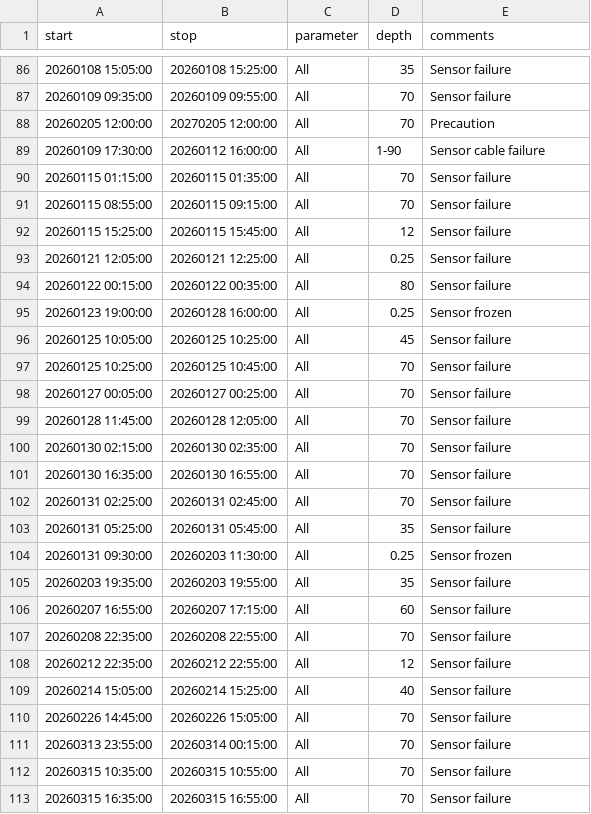
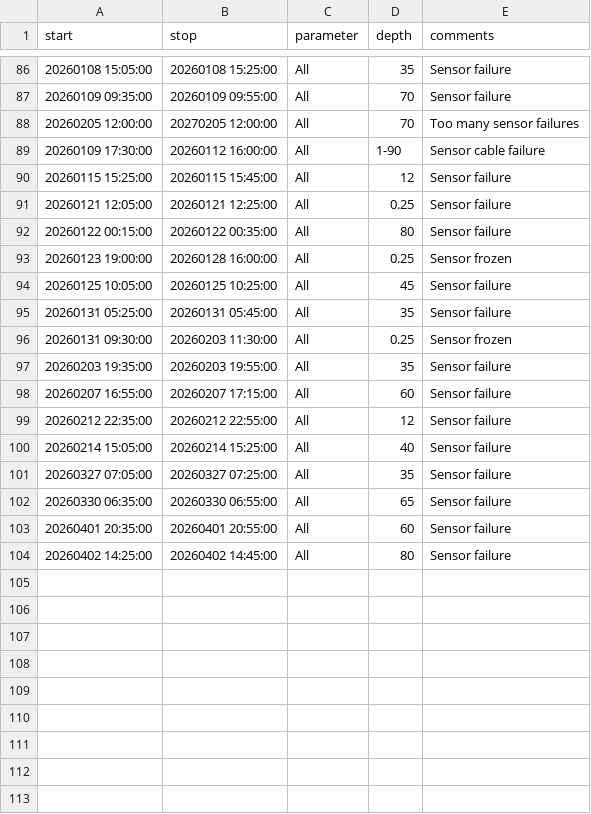
Before and after one commit to LeXPLORE-Platform/thermister-chain, a CSV file: notes/events.csv, drawn as a sheet; only a part is shown, gaps mark what is left out.

Commit message:
updates until end of April

```diff
--- a/notes/events.csv
+++ b/notes/events.csv
@@ -87,6 +87,4 @@ start;stop;parameter;depth;comments
 20260109 09:35:00;20260109 09:55:00;All;70;Sensor failure
-20260205 12:00:00;20270205 12:00:00;All;70;Precaution
+20260205 12:00:00;20270205 12:00:00;All;70;Too many sensor failures
 20260109 17:30:00;20260112 16:00:00;All;1-90;Sensor cable failure
-20260115 01:15:00;20260115 01:35:00;All;70;Sensor failure
-20260115 08:55:00;20260115 09:15:00;All;70;Sensor failure
 20260115 15:25:00;20260115 15:45:00;All;12;Sensor failure
@@ -96,8 +94,2 @@ start;stop;parameter;depth;comments
 20260125 10:05:00;20260125 10:25:00;All;45;Sensor failure
-20260125 10:25:00;20260125 10:45:00;All;70;Sensor failure
-20260127 00:05:00;20260127 00:25:00;All;70;Sensor failure
-20260128 11:45:00;20260128 12:05:00;All;70;Sensor failure
-20260130 02:15:00;20260130 02:35:00;All;70;Sensor failure
-20260130 16:35:00;20260130 16:55:00;All;70;Sensor failure
-20260131 02:25:00;20260131 02:45:00;All;70;Sensor failure
 20260131 05:25:00;20260131 05:45:00;All;35;Sensor failure
@@ -106,8 +98,7 @@ start;stop;parameter;depth;comments
 20260207 16:55:00;20260207 17:15:00;All;60;Sensor failure
-20260208 22:35:00;20260208 22:55:00;All;70;Sensor failure
 20260212 22:35:00;20260212 22:55:00;All;12;Sensor failure
 20260214 15:05:00;20260214 15:25:00;All;40;Sensor failure
-20260226 14:45:00;20260226 15:05:00;All;70;Sensor failure
-20260313 23:55:00;20260314 00:15:00;All;70;Sensor failure
-20260315 10:35:00;20260315 10:55:00;All;70;Sensor failure
-20260315 16:35:00;20260315 16:55:00;All;70;Sensor failure
+20260327 07:05:00;20260327 07:25:00;All;35;Sensor failure
+20260330 06:35:00;20260330 06:55:00;All;65;Sensor failure
+20260401 20:35:00;20260401 20:55:00;All;60;Sensor failure
+20260402 14:25:00;20260402 14:45:00;All;80;Sensor failure
```
